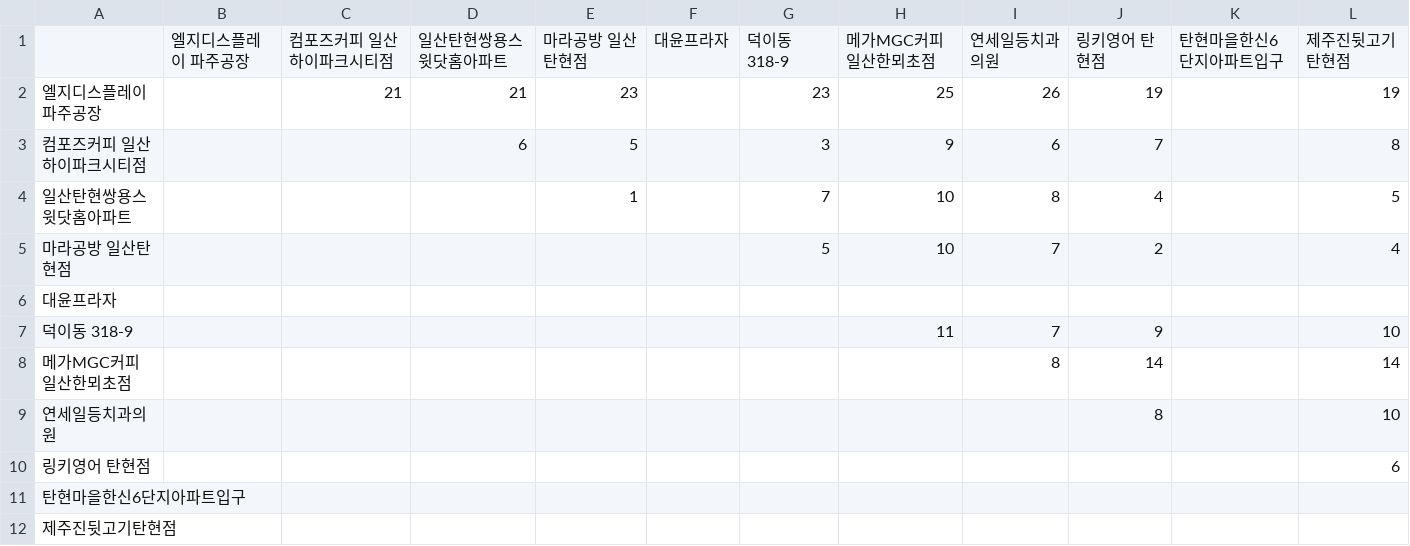
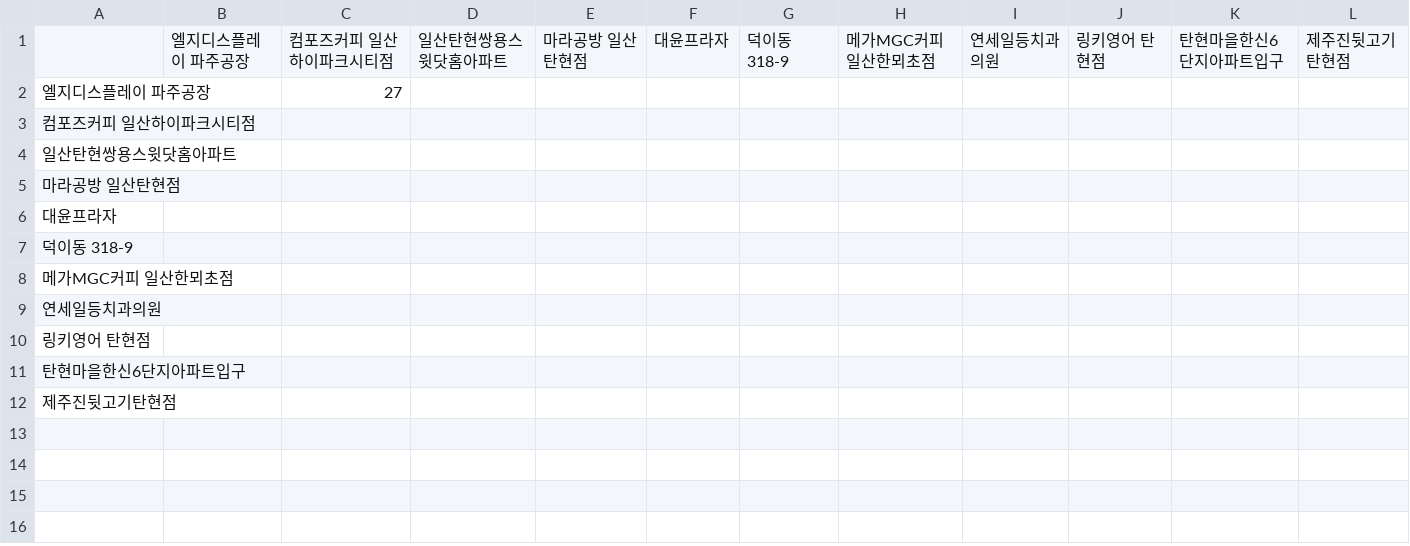
Before and after one commit to sgw0214/VSC, a CSV file: 거리산출결과_탄현_퇴근.csv, drawn as a sheet.

Commit message:
--- Auto Git Commit ---

```diff
--- a/거리산출결과_탄현_퇴근.csv
+++ b/거리산출결과_탄현_퇴근.csv
@@ -1,11 +1,11 @@
 ,엘지디스플레이 파주공장,컴포즈커피 일산하이파크시티점,일산탄현쌍용스윗닷홈아파트,마라공방 일산탄현점,대윤프라자,덕이동 318-9,메가MGC커피 일산한뫼초점,연세일등치과의원,링키영어 탄현점,탄현마을한신6단지아파트입구,제주진뒷고기탄현점
-엘지디스플레이 파주공장,,21,21,23,,23,25,26,19,,19
-컴포즈커피 일산하이파크시티점,,,6,5,,3,9,6,7,,8
-일산탄현쌍용스윗닷홈아파트,,,,1,,7,10,8,4,,5
-마라공방 일산탄현점,,,,,,5,10,7,2,,4
+엘지디스플레이 파주공장,,27,,,,,,,,,
+컴포즈커피 일산하이파크시티점,,,,,,,,,,,
+일산탄현쌍용스윗닷홈아파트,,,,,,,,,,,
+마라공방 일산탄현점,,,,,,,,,,,
 대윤프라자,,,,,,,,,,,
-덕이동 318-9,,,,,,,11,7,9,,10
-메가MGC커피 일산한뫼초점,,,,,,,,8,14,,14
-연세일등치과의원,,,,,,,,,8,,10
-링키영어 탄현점,,,,,,,,,,,6
+덕이동 318-9,,,,,,,,,,,
+메가MGC커피 일산한뫼초점,,,,,,,,,,,
+연세일등치과의원,,,,,,,,,,,
+링키영어 탄현점,,,,,,,,,,,
 탄현마을한신6단지아파트입구,,,,,,,,,,,
```
